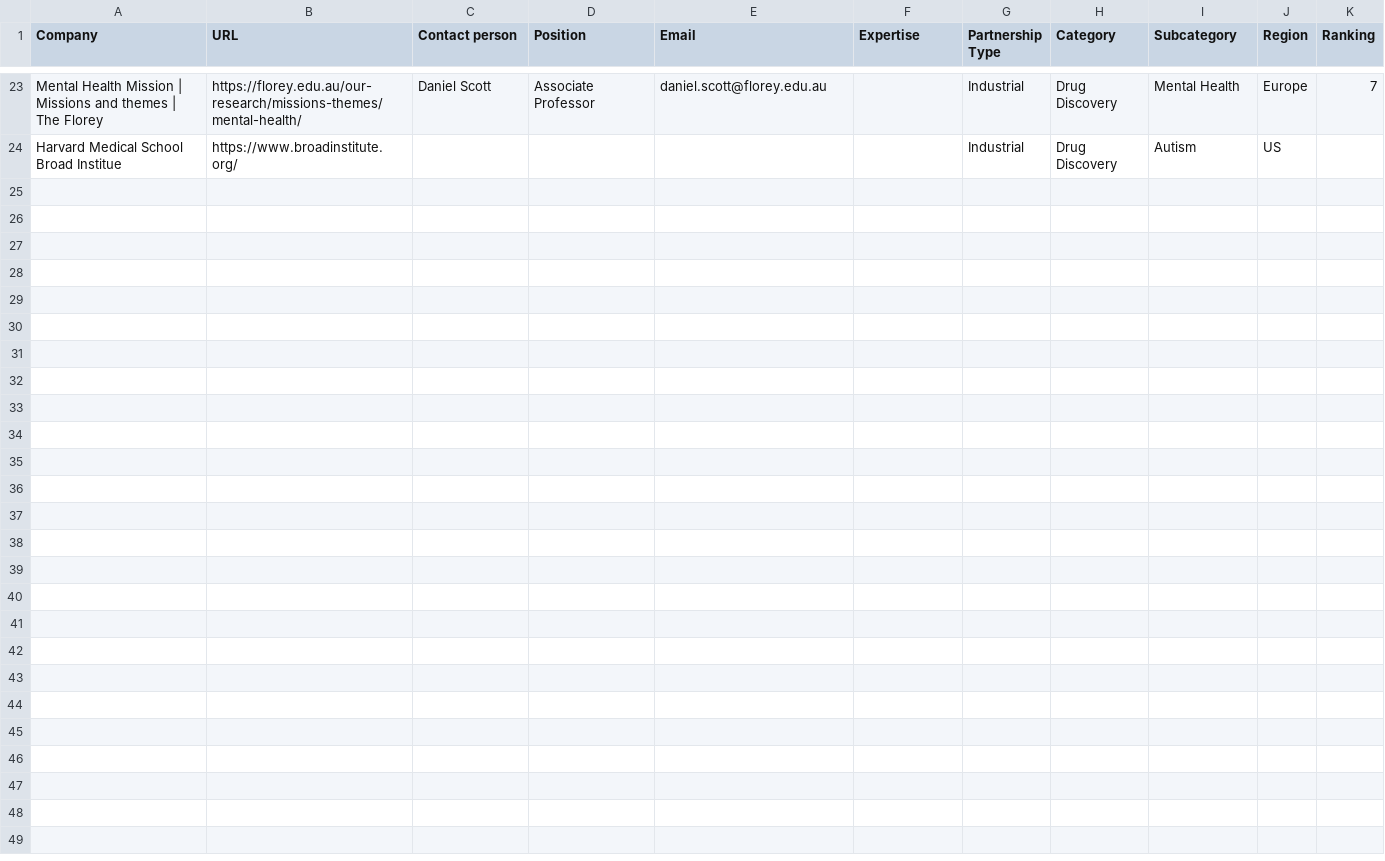
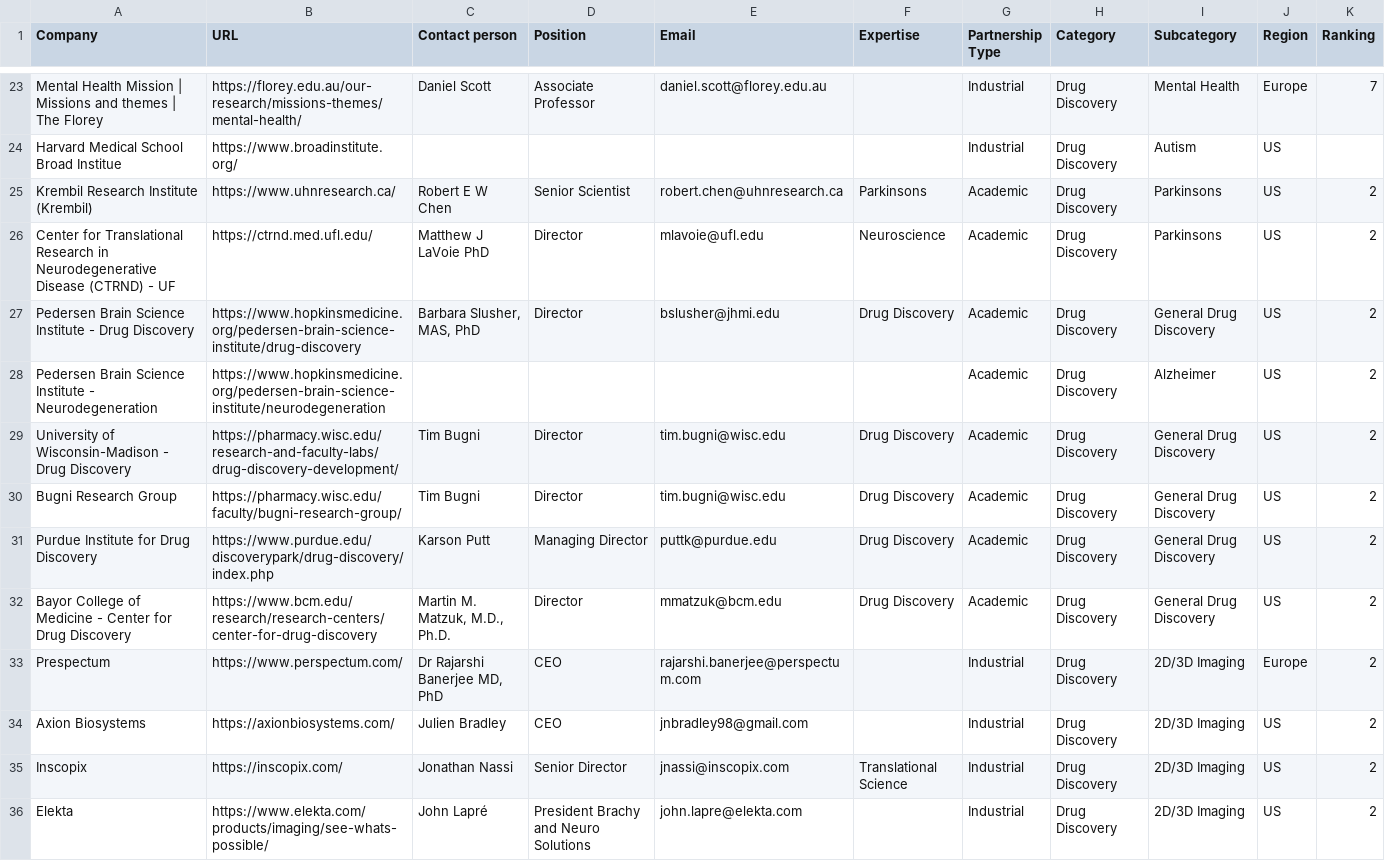
Before and after one commit to hamdjalil/tibtech, a CSV file: internal/partners/partners.csv, drawn as a sheet; only a part is shown, gaps mark what is left out; the diff names each change by its address in the sheet, - before the commit and + after, or states it on an @@ line.

Commit message:
Updated grants/partners dashboard

```diff
--- a/internal/partners/partners.csv
+++ b/internal/partners/partners.csv
+row 25: Krembil Research Institute (Krembil) | https://www.uhnresearch.ca/ | Robert E W Chen | Senior Scientist | robert.chen@uhnresearch.ca | Parkinsons | Academic | Drug Discovery | Parkinsons | US | 2
+row 26: Center for Translational Research in Neurodegenerative Disease (CTRND) - UF | https://ctrnd.med.ufl.edu/ | Matthew J LaVoie PhD | Director | mlavoie@ufl.edu | Neuroscience | Academic | Drug Discovery | Parkinsons | US | 2
+row 27: Pedersen Brain Science Institute - Drug Discovery | https://www.hopkinsmedicine.org/pedersen-brain-science-institute/drug-discovery | Barbara Slusher, MAS, PhD | Director | bslusher@jhmi.edu | Drug Discovery | Academic | Drug Discovery | General Drug Discovery | US | 2
+row 28: Pedersen Brain Science Institute - Neurodegeneration | https://www.hopkinsmedicine.org/pedersen-brain-science-institute/neurodegeneration |  |  |  |  | Academic | Drug Discovery | Alzheimer | US | 2
+row 29: University of Wisconsin-Madison - Drug Discovery | https://pharmacy.wisc.edu/research-and-faculty-labs/drug-discovery-development/ | Tim Bugni | Director | tim.bugni@wisc.edu | Drug Discovery | Academic | Drug Discovery | General Drug Discovery | US | 2
+row 30: Bugni Research Group | https://pharmacy.wisc.edu/faculty/bugni-research-group/ | Tim Bugni | Director | tim.bugni@wisc.edu | Drug Discovery | Academic | Drug Discovery | General Drug Discovery | US | 2
+row 31: Purdue Institute for Drug Discovery | https://www.purdue.edu/discoverypark/drug-discovery/index.php | Karson Putt | Managing Director | puttk@purdue.edu | Drug Discovery | Academic | Drug Discovery | General Drug Discovery | US | 2
+row 32: Bayor College of Medicine - Center for Drug Discovery | https://www.bcm.edu/research/research-centers/center-for-drug-discovery | Martin M. Matzuk, M.D., Ph.D. | Director | mmatzuk@bcm.edu | Drug Discovery | Academic | Drug Discovery | General Drug Discovery | US | 2
+row 33: Prespectum | https://www.perspectum.com/ | Dr Rajarshi Banerjee MD, PhD | CEO | rajarshi.banerjee@perspectum.com |  | Industrial | Drug Discovery | 2D/3D Imaging | Europe | 2
+row 34: Axion Biosystems | https://axionbiosystems.com/ | Julien Bradley | CEO | jnbradley98@gmail.com |  | Industrial | Drug Discovery | 2D/3D Imaging | US | 2
+row 35: Inscopix | https://inscopix.com/ | Jonathan Nassi | Senior Director | jnassi@inscopix.com | Translational Science | Industrial | Drug Discovery | 2D/3D Imaging | US | 2
+row 36: Elekta | https://www.elekta.com/products/imaging/see-whats-possible/ | John Lapré | President Brachy and Neuro Solutions | john.lapre@elekta.com |  | Industrial | Drug Discovery | 2D/3D Imaging | US | 2
```
Also changed, not shown: internal/grants/grants.csv, 2 other files.
